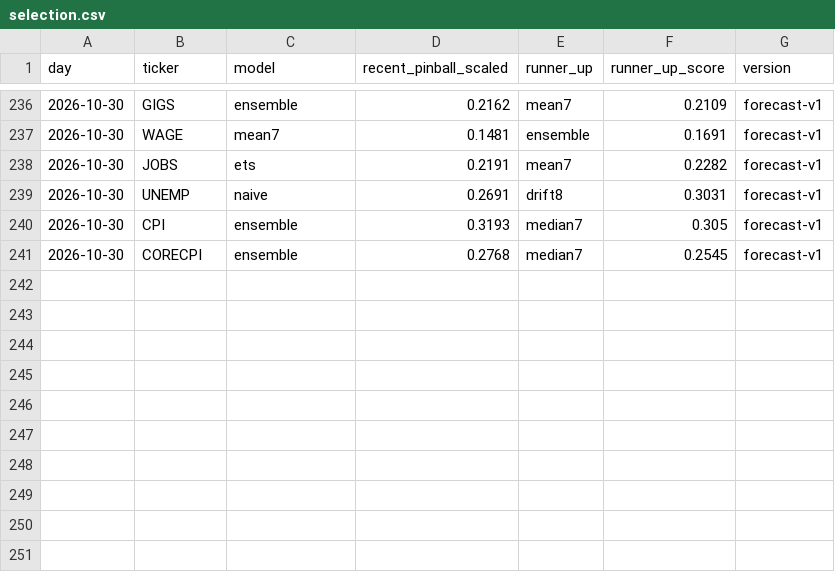
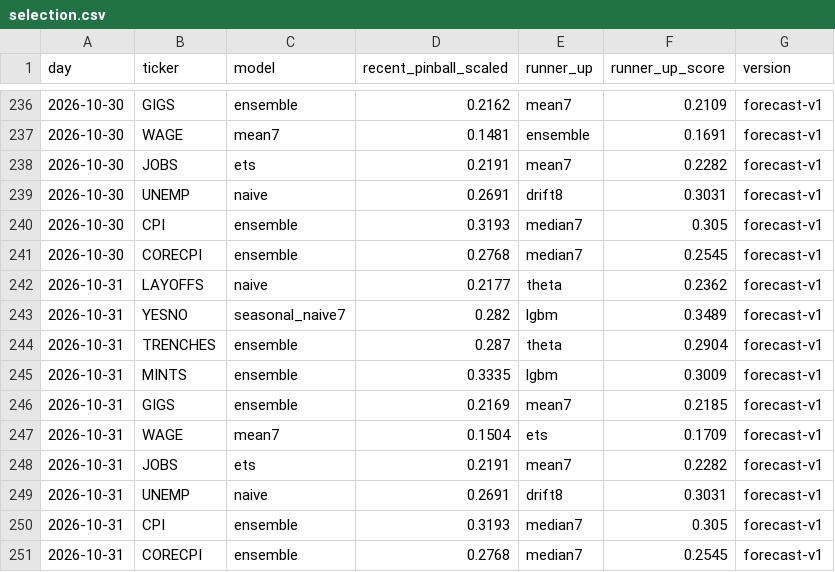
Before and after one commit to tickerzhq/tickerz-open, a CSV file: forecasts/selection.csv, drawn as a sheet; only a part is shown, gaps mark what is left out; the diff names each change by its address in the sheet, - before the commit and + after, or states it on an @@ line.

Commit message:
Forecasts 2026-10-31

```diff
--- a/forecasts/selection.csv
+++ b/forecasts/selection.csv
+row 242: 2026-10-31 | LAYOFFS | naive | 0.2177 | theta | 0.2362 | forecast-v1
+row 243: 2026-10-31 | YESNO | seasonal_naive7 | 0.282 | lgbm | 0.3489 | forecast-v1
+row 244: 2026-10-31 | TRENCHES | ensemble | 0.287 | theta | 0.2904 | forecast-v1
+row 245: 2026-10-31 | MINTS | ensemble | 0.3335 | lgbm | 0.3009 | forecast-v1
+row 246: 2026-10-31 | GIGS | ensemble | 0.2169 | mean7 | 0.2185 | forecast-v1
+row 247: 2026-10-31 | WAGE | mean7 | 0.1504 | ets | 0.1709 | forecast-v1
+row 248: 2026-10-31 | JOBS | ets | 0.2191 | mean7 | 0.2282 | forecast-v1
+row 249: 2026-10-31 | UNEMP | naive | 0.2691 | drift8 | 0.3031 | forecast-v1
+row 250: 2026-10-31 | CPI | ensemble | 0.3193 | median7 | 0.305 | forecast-v1
+row 251: 2026-10-31 | CORECPI | ensemble | 0.2768 | median7 | 0.2545 | forecast-v1
```
Also changed, not shown: forecasts/log.csv, 1 other file.
